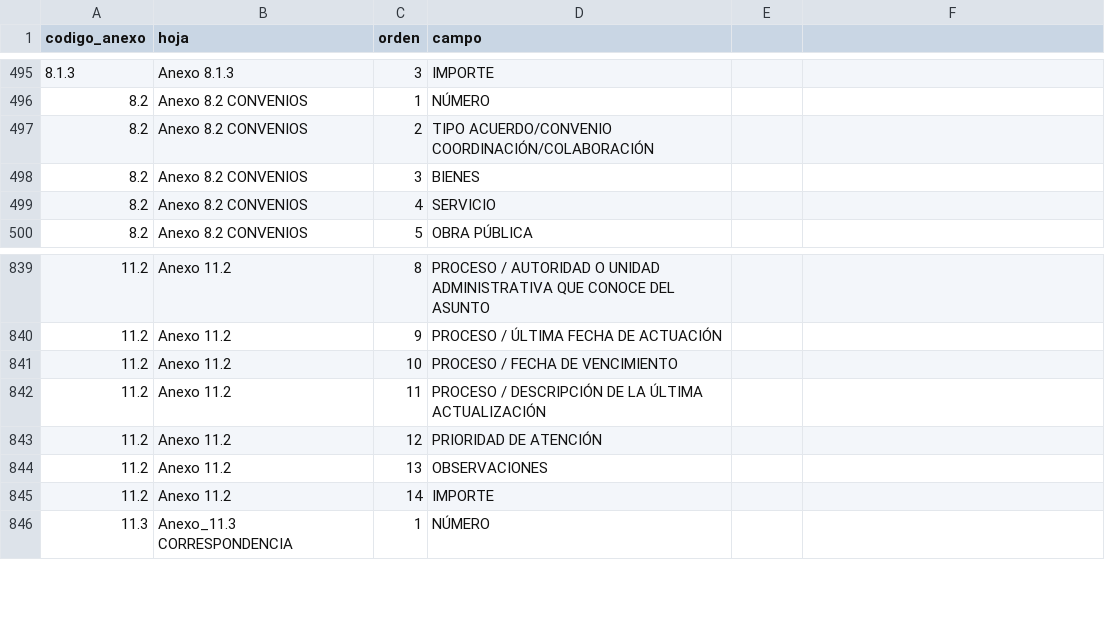
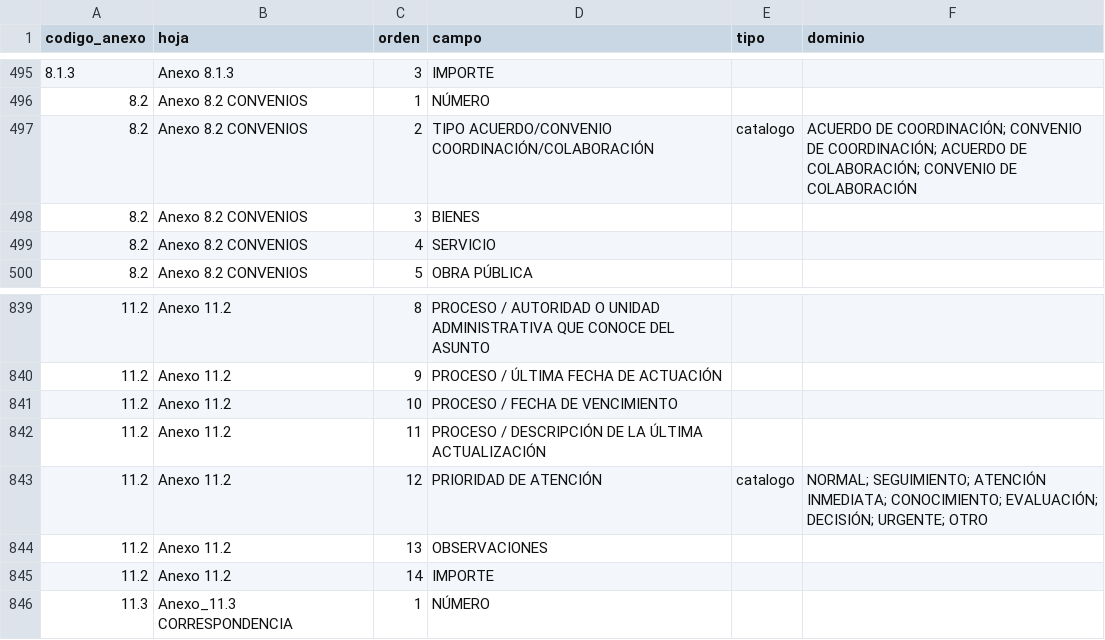
Before and after one commit to ricardo-meneses/ercia, a CSV file: db/seeds/catalogos/puebla/ase-2024/campos_anexos_puebla_ase_2024.csv, drawn as a sheet; only a part is shown, gaps mark what is left out; the diff covers the shown part only.

```diff
--- a/db/seeds/catalogos/puebla/ase-2024/campos_anexos_puebla_ase_2024.csv
+++ b/db/seeds/catalogos/puebla/ase-2024/campos_anexos_puebla_ase_2024.csv
@@ -1 +1 @@
-codigo_anexo,hoja,orden,campo
+codigo_anexo,hoja,orden,campo,tipo,dominio
@@ -497 +497 @@ codigo_anexo,hoja,orden,campo
-8.2,Anexo 8.2 CONVENIOS,2,TIPO ACUERDO/CONVENIO COORDINACIÓN/COLABORACIÓN
+8.2,Anexo 8.2 CONVENIOS,2,TIPO ACUERDO/CONVENIO COORDINACIÓN/COLABORACIÓN,catalogo,ACUERDO DE COORDINACIÓN; CONVENIO DE COORDINACIÓN; ACUERDO DE COLABORACIÓN; CONVENIO DE COLABORACIÓN
@@ -843 +843 @@ codigo_anexo,hoja,orden,campo
-11.2,Anexo 11.2,12,PRIORIDAD DE ATENCIÓN
+11.2,Anexo 11.2,12,PRIORIDAD DE ATENCIÓN,catalogo,NORMAL; SEGUIMIENTO; ATENCIÓN INMEDIATA; CONOCIMIENTO; EVALUACIÓN; DECISIÓN; URGENTE; OTRO
```
Also changed, not shown: 22 edited cells elsewhere in this file, db/seeds/catalogos/puebla/ase-2024/catalogo_anexos_puebla_ase_2024.csv, 2 other files.
